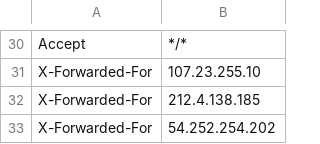
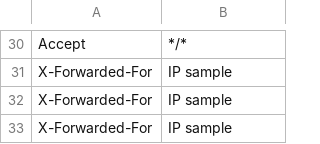
Before and after one commit to m-mato/dp, a CSV file: ufoo/utils/headers.csv, drawn as a sheet; only a part is shown, gaps mark what is left out; the diff covers the shown part only; the diff names each change by its address in the sheet, - before the commit and + after, or states it on an @@ line.

```diff
--- a/ufoo/utils/headers.csv
+++ b/ufoo/utils/headers.csv
-B31: 107.23.255.10
+B31: IP sample
-B32: 212.4.138.185
+B32: IP sample
-B33: 54.252.254.202
+B33: IP sample
```
Also changed, not shown: 1 added row, 1 removed row and 17 edited cells elsewhere in this file, 9 other files.
